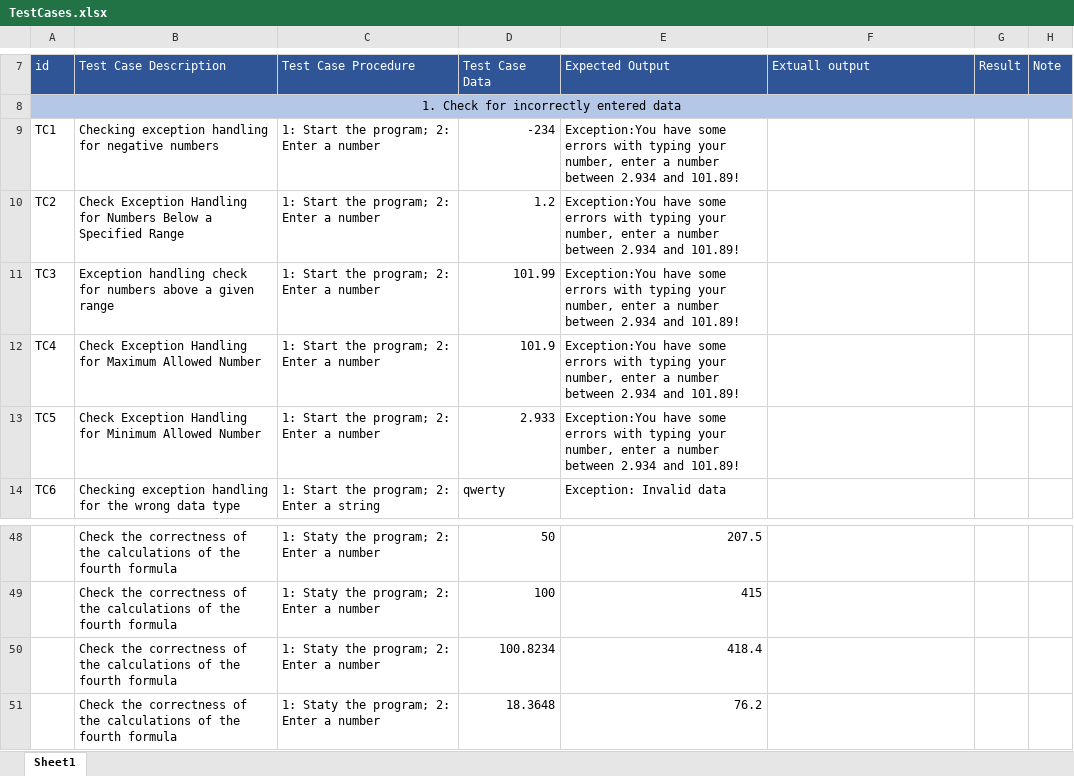
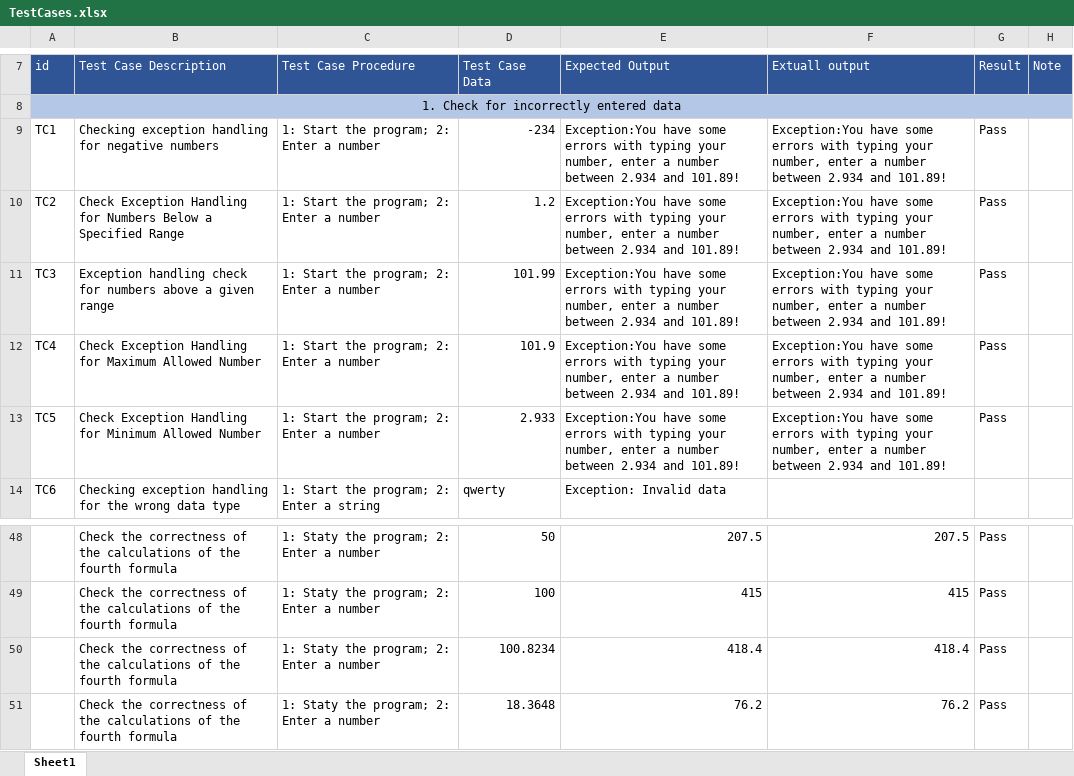
Before and after one commit to Chovhan/Software-testing, an Excel workbook: Lab_4/TestCases.xlsx, sheet Sheet1, drawn as a sheet; only a part is shown, gaps mark what is left out; values as stored, in another font and other column widths than the file's, no borders; the diff covers the shown part only; the diff names each change by its address in the sheet, - before the commit and + after, or states it on an @@ line.

```diff
--- a/Lab_4/TestCases.xlsx (sheet Sheet1)
+++ b/Lab_4/TestCases.xlsx (sheet Sheet1)
-F9:F13 (Extuall output): (empty)
+F9:F13 (Extuall output): Exception:You have some errors with typing your number, enter a number between 2.934 and 101.89!
-G9:G13 (Result): (empty)
+G9:G13 (Result): Pass
-F48 (Extuall output): (empty)
+F48 (Extuall output): 207.5
-G48:G51 (Result): (empty)
+G48:G51 (Result): Pass
-F49 (Extuall output): (empty)
+F49 (Extuall output): 415
-F50 (Extuall output): (empty)
+F50 (Extuall output): 418.4
-F51 (Extuall output): (empty)
+F51 (Extuall output): 76.2
```
Also changed, not shown: 48 edited cells elsewhere in this sheet, 18 other files.
